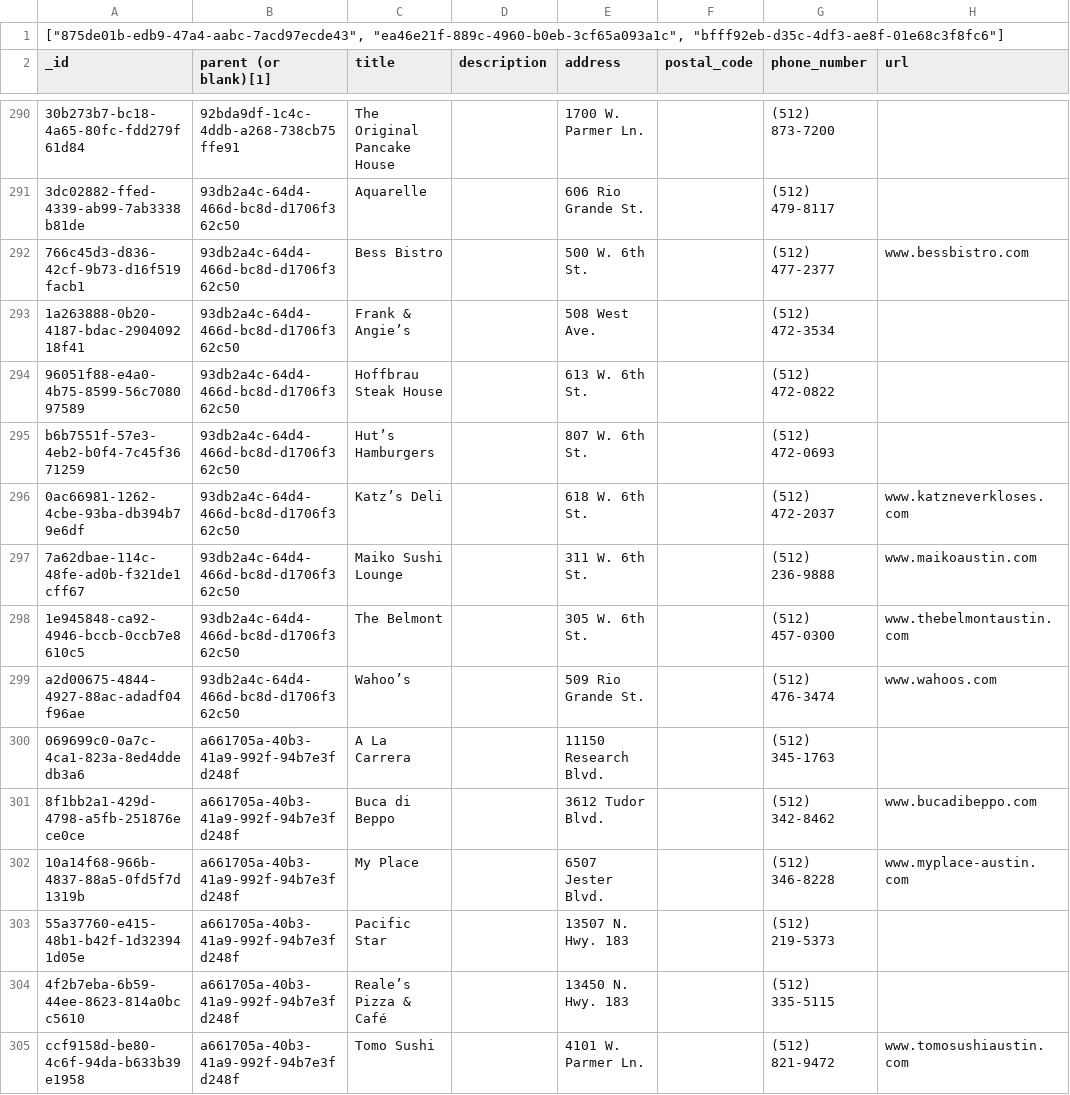
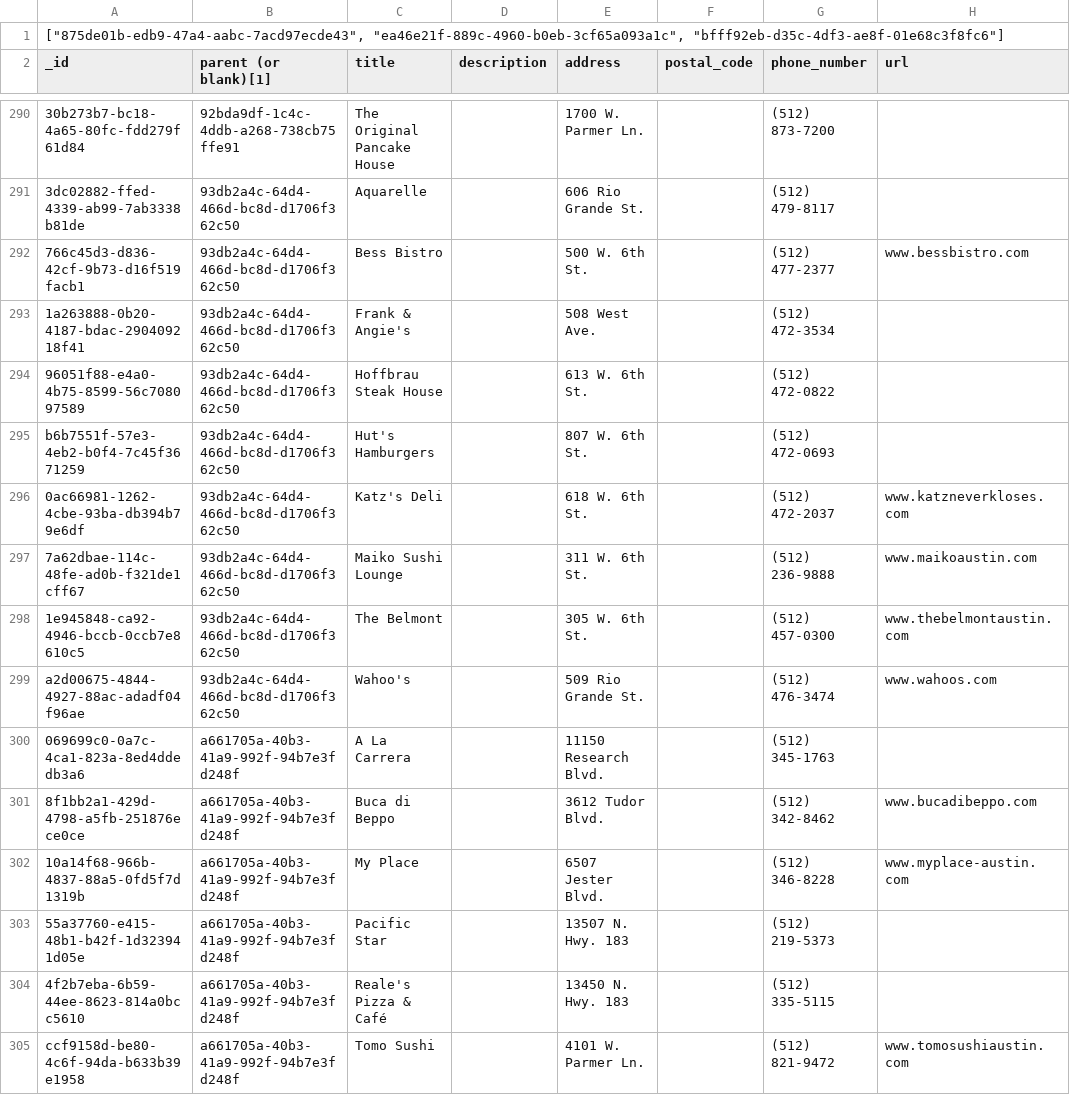
Before and after one commit to poseidonimaging/macrodeck, a TSV file: db/data/austin_places.tsv, drawn as a sheet; only a part is shown, gaps mark what is left out; the diff covers the shown part only; the diff names each change by its address in the sheet, - before the commit and + after, or states it on an @@ line.

```diff
--- a/db/data/austin_places.tsv
+++ b/db/data/austin_places.tsv
-C293 (title): Frank & Angie’s
+C293 (title): Frank & Angie's
-C295 (title): Hut’s Hamburgers
+C295 (title): Hut's Hamburgers
-C296 (title): Katz’s Deli
+C296 (title): Katz's Deli
-C299 (title): Wahoo’s
+C299 (title): Wahoo's
-C304 (title): Reale’s Pizza & Café
+C304 (title): Reale's Pizza & Café
```
Also changed, not shown: 90 edited cells elsewhere in this file.
